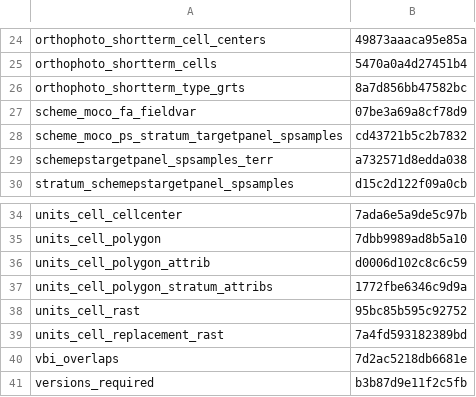
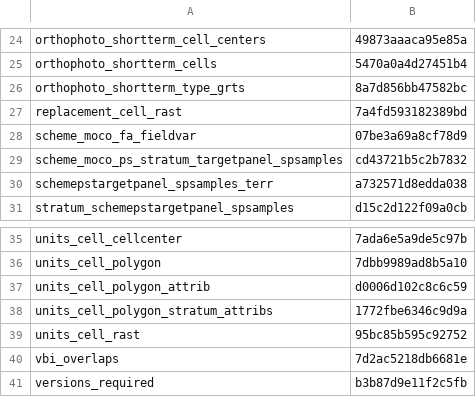
Before and after one commit to inbo/n2khab-mne-monitoring, a CSV file: fieldworg_checksums.csv, drawn as a sheet; only a part is shown, gaps mark what is left out; removed rows and columns are numbered as before the commit, all else as after; the diff names each change by its address in the sheet, - before the commit and + after, or states it on an @@ line.

Commit message:
fieldworg, snippets: update object checksums

```diff
--- a/fieldworg_checksums.csv
+++ b/fieldworg_checksums.csv
+row 27: replacement_cell_rast | 7a4fd593182389bd
-row 39: units_cell_replacement_rast | 7a4fd593182389bd
```
